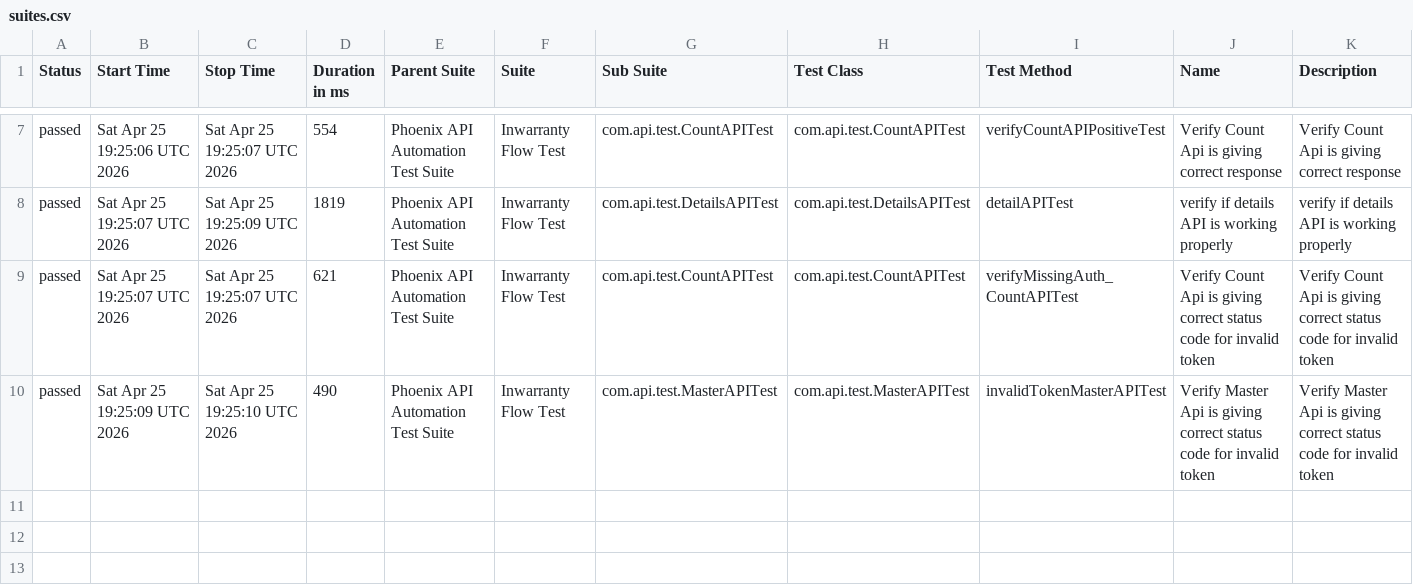
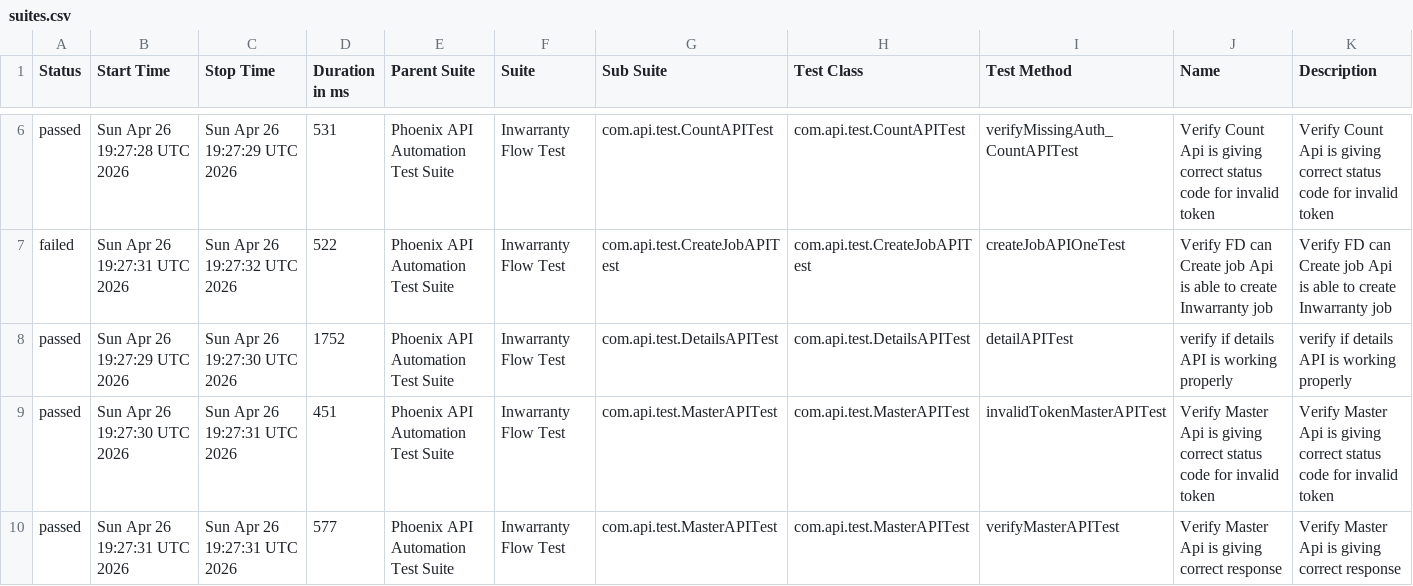
Before and after one commit to sailesh123kumar/PhoenixTestAutomationFramework, a CSV file: data/suites.csv, drawn as a sheet; only a part is shown, gaps mark what is left out; the diff covers the shown part only.

```diff
--- a/data/suites.csv
+++ b/data/suites.csv
@@ -7,4 +6,5 @@
-"passed","Sat Apr 25 19:25:06 UTC 2026","Sat Apr 25 19:25:07 UTC 2026","554","Phoenix API Automation Test Suite","Inwarranty Flow Test","com.api.test.CountAPITest","com.api.test.CountAPITest","verifyCountAPIPositiveTest","Verify Count Api is giving correct response","Verify Count Api is giving correct response"
-"passed","Sat Apr 25 19:25:07 UTC 2026","Sat Apr 25 19:25:09 UTC 2026","1819","Phoenix API Automation Test Suite","Inwarranty Flow Test","com.api.test.DetailsAPITest","com.api.test.DetailsAPITest","detailAPITest","verify if details API is working properly","verify if details API is working properly"
-"passed","Sat Apr 25 19:25:07 UTC 2026","Sat Apr 25 19:25:07 UTC 2026","621","Phoenix API Automation Test Suite","Inwarranty Flow Test","com.api.test.CountAPITest","com.api.test.CountAPITest","verifyMissingAuth_CountAPITest","Verify Count Api is giving correct status code for invalid token","Verify Count Api is giving correct status code for invalid token"
-"passed","Sat Apr 25 19:25:09 UTC 2026","Sat Apr 25 19:25:10 UTC 2026","490","Phoenix API Automation Test Suite","Inwarranty Flow Test","com.api.test.MasterAPITest","com.api.test.MasterAPITest","invalidTokenMasterAPITest","Verify Master Api is giving correct status code for invalid token","Verify Master Api is giving correct status code for invalid token"
+"passed","Sun Apr 26 19:27:28 UTC 2026","Sun Apr 26 19:27:29 UTC 2026","531","Phoenix API Automation Test Suite","Inwarranty Flow Test","com.api.test.CountAPITest","com.api.test.CountAPITest","verifyMissingAuth_CountAPITest","Verify Count Api is giving correct status code for invalid token","Verify Count Api is giving correct status code for invalid token"
+"failed","Sun Apr 26 19:27:31 UTC 2026","Sun Apr 26 19:27:32 UTC 2026","522","Phoenix API Automation Test Suite","Inwarranty Flow Test","com.api.test.CreateJobAPITest","com.api.test.CreateJobAPITest","createJobAPIOneTest","Verify FD can Create job Api is able to create Inwarranty job","Verify FD can Create job Api is able to create Inwarranty job"
+"passed","Sun Apr 26 19:27:29 UTC 2026","Sun Apr 26 19:27:30 UTC 2026","1752","Phoenix API Automation Test Suite","Inwarranty Flow Test","com.api.test.DetailsAPITest","com.api.test.DetailsAPITest","detailAPITest","verify if details API is working properly","verify if details API is working properly"
+"passed","Sun Apr 26 19:27:30 UTC 2026","Sun Apr 26 19:27:31 UTC 2026","451","Phoenix API Automation Test Suite","Inwarranty Flow Test","com.api.test.MasterAPITest","com.api.test.MasterAPITest","invalidTokenMasterAPITest","Verify Master Api is giving correct status code for invalid token","Verify Master Api is giving correct status code for invalid token"
+"passed","Sun Apr 26 19:27:31 UTC 2026","Sun Apr 26 19:27:31 UTC 2026","577","Phoenix API Automation Test Suite","Inwarranty Flow Test","com.api.test.MasterAPITest","com.api.test.MasterAPITest","verifyMasterAPITest","Verify Master Api is giving correct response","Verify Master Api is giving correct response"
```
Also changed, not shown: 1 removed row and 26 edited cells elsewhere in this file, data/behaviors.csv, 56 other files.
